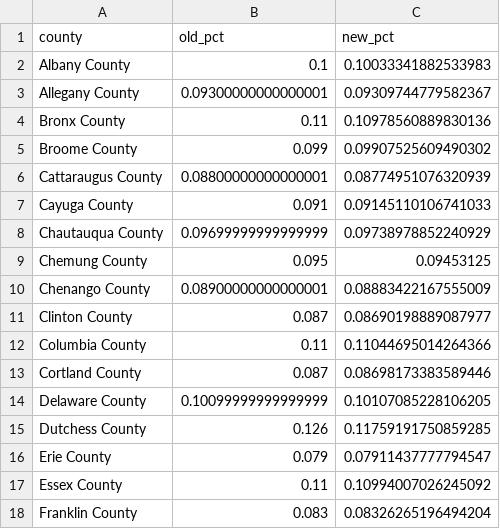
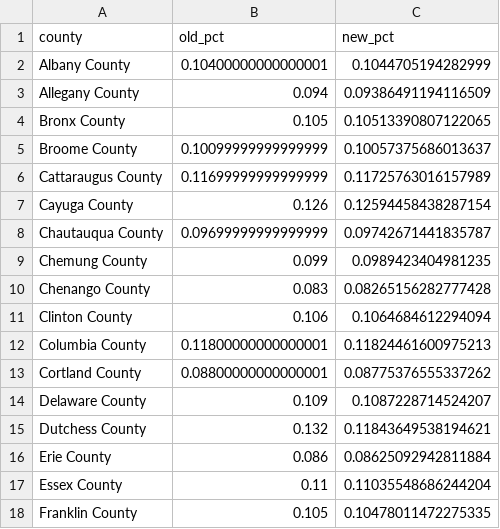
Before and after one commit to Rodriguez-Juan-S/ORIE4820_Project, a CSV file: results.csv, drawn as a sheet; only a part is shown; the diff covers the shown part only.

```diff
--- a/results.csv
+++ b/results.csv
@@ -1,18 +1,18 @@
 county,old_pct,new_pct
-Albany County                                                         ,0.1,0.10033341882533983
-Allegany County                                                       ,0.09300000000000001,0.09309744779582367
-Bronx County                                                          ,0.11,0.10978560889830136
-Broome County                                                         ,0.099,0.09907525609490302
-Cattaraugus County                                                    ,0.08800000000000001,0.08774951076320939
-Cayuga County                                                         ,0.091,0.09145110106741033
-Chautauqua County                                                     ,0.09699999999999999,0.09738978852240929
-Chemung County                                                        ,0.095,0.09453125
-Chenango County                                                       ,0.08900000000000001,0.08883422167555009
-Clinton County                                                        ,0.087,0.08690198889087977
-Columbia County                                                       ,0.11,0.11044695014264366
-Cortland County                                                       ,0.087,0.08698173383589446
-Delaware County                                                       ,0.10099999999999999,0.10107085228106205
-Dutchess County                                                       ,0.126,0.11759191750859285
-Erie County                                                           ,0.079,0.07911437777794547
-Essex County                                                          ,0.11,0.10994007026245092
-Franklin County                                                       ,0.083,0.08326265196494204
+Albany County                                                         ,0.10400000000000001,0.1044705194282999
+Allegany County                                                       ,0.094,0.09386491194116509
+Bronx County                                                          ,0.105,0.10513390807122065
+Broome County                                                         ,0.10099999999999999,0.10057375686013637
+Cattaraugus County                                                    ,0.11699999999999999,0.11725763016157989
+Cayuga County                                                         ,0.126,0.12594458438287154
+Chautauqua County                                                     ,0.09699999999999999,0.09742671441835787
+Chemung County                                                        ,0.099,0.0989423404981235
+Chenango County                                                       ,0.083,0.08265156282777428
+Clinton County                                                        ,0.106,0.1064684612294094
+Columbia County                                                       ,0.11800000000000001,0.11824461600975213
+Cortland County                                                       ,0.08800000000000001,0.08775376555337262
+Delaware County                                                       ,0.109,0.1087228714524207
+Dutchess County                                                       ,0.132,0.11843649538194621
+Erie County                                                           ,0.086,0.08625092942811884
+Essex County                                                          ,0.11,0.11035548686244204
+Franklin County                                                       ,0.105,0.10478011472275335
```
Also changed, not shown: 88 edited cells elsewhere in this file, excel_solver_input.csv, 3 other files.
